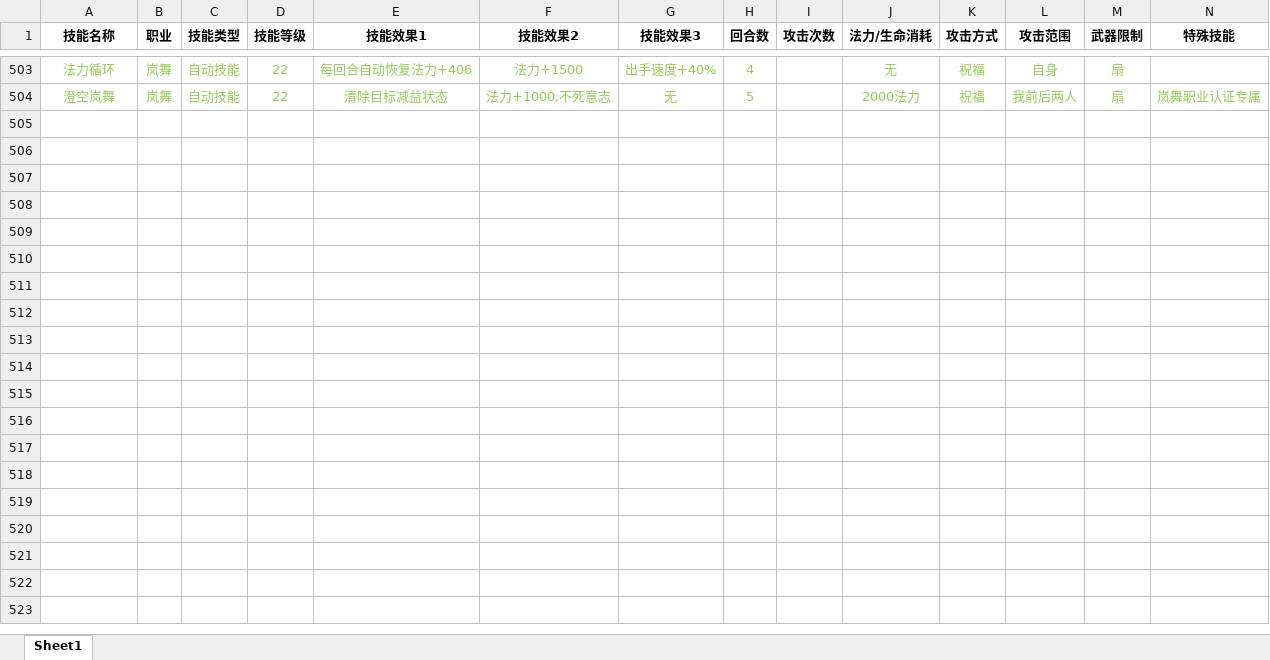
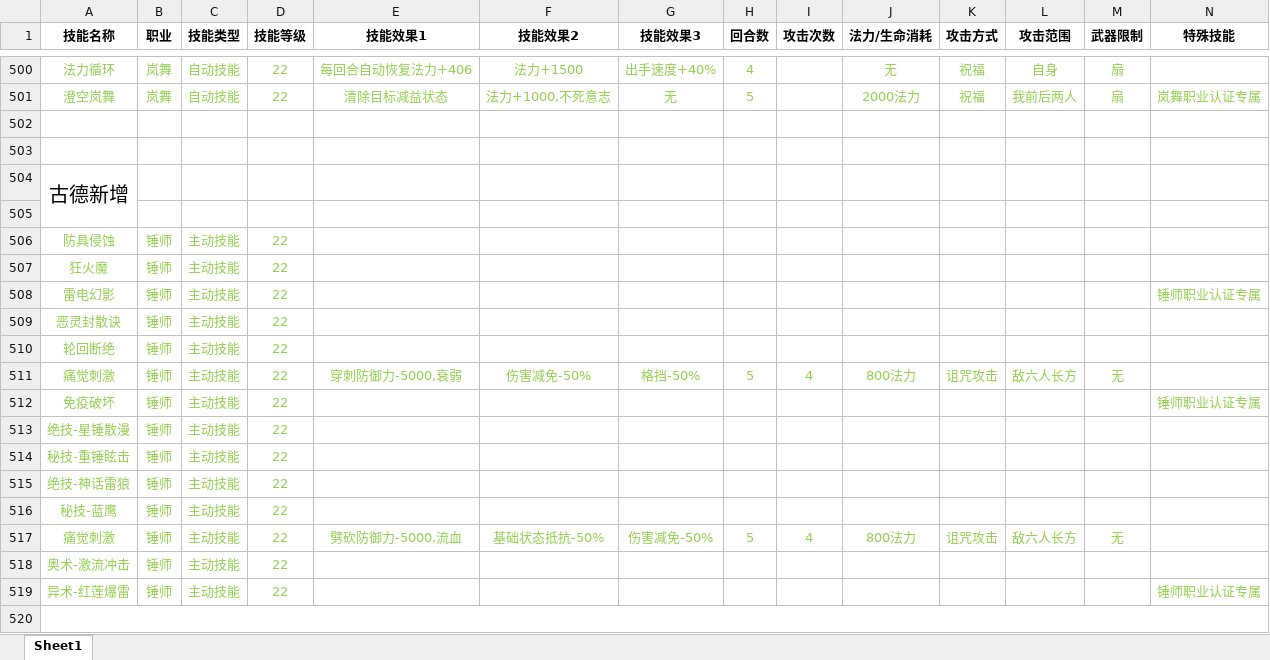
Before and after one commit to treefuture/World-Online, an Excel workbook: 22级技能效果.xlsx, sheet Sheet1, drawn as a sheet; only a part is shown, gaps mark what is left out; values as stored, in another font and other column widths than the file's, no borders; the diff covers the shown part only; the diff names each change by its address in the sheet, - before the commit and + after, or states it on an @@ line.

Commit message:
更新 22级技能效果.xlsx

```diff
--- a/22级技能效果.xlsx (sheet Sheet1)
+++ b/22级技能效果.xlsx (sheet Sheet1)
+row 502: (empty)
+row 503: (empty)
+row 504: 古德新增
+row 505: (empty)
+row 506: 防具侵蚀 | 锤师 | 主动技能 | 22
+row 507: 狂火魔 | 锤师 | 主动技能 | 22
+row 508: 雷电幻影 | 锤师 | 主动技能 | 22 |  |  |  |  |  |  |  |  |  | 锤师职业认证专属
+row 509: 恶灵封散诀 | 锤师 | 主动技能 | 22
+row 510: 轮回断绝 | 锤师 | 主动技能 | 22
+row 511: 痛觉刺激 | 锤师 | 主动技能 | 22 | 穿刺防御力-5000,衰弱 | 伤害减免-50% | 格挡-50% | 5 | 4 | 800法力 | 诅咒攻击 | 敌六人长方 | 无
+row 512: 免疫破坏 | 锤师 | 主动技能 | 22 |  |  |  |  |  |  |  |  |  | 锤师职业认证专属
+row 513: 绝技-星锤散漫 | 锤师 | 主动技能 | 22
+row 514: 秘技-重锤眩击 | 锤师 | 主动技能 | 22
+row 515: 绝技-神话雷狼 | 锤师 | 主动技能 | 22
+row 516: 秘技-蓝鹰 | 锤师 | 主动技能 | 22
+row 517: 痛觉刺激 | 锤师 | 主动技能 | 22 | 劈砍防御力-5000,流血 | 基础状态抵抗-50% | 伤害减免-50% | 5 | 4 | 800法力 | 诅咒攻击 | 敌六人长方 | 无
+row 518: 奥术-激流冲击 | 锤师 | 主动技能 | 22
+row 519: 异术-红莲爆雷 | 锤师 | 主动技能 | 22 |  |  |  |  |  |  |  |  |  | 锤师职业认证专属
+row 520: (empty)
```
Also changed, not shown: 73 added rows, 3 removed rows, 15 edited cells and merged cells elsewhere in this sheet.
